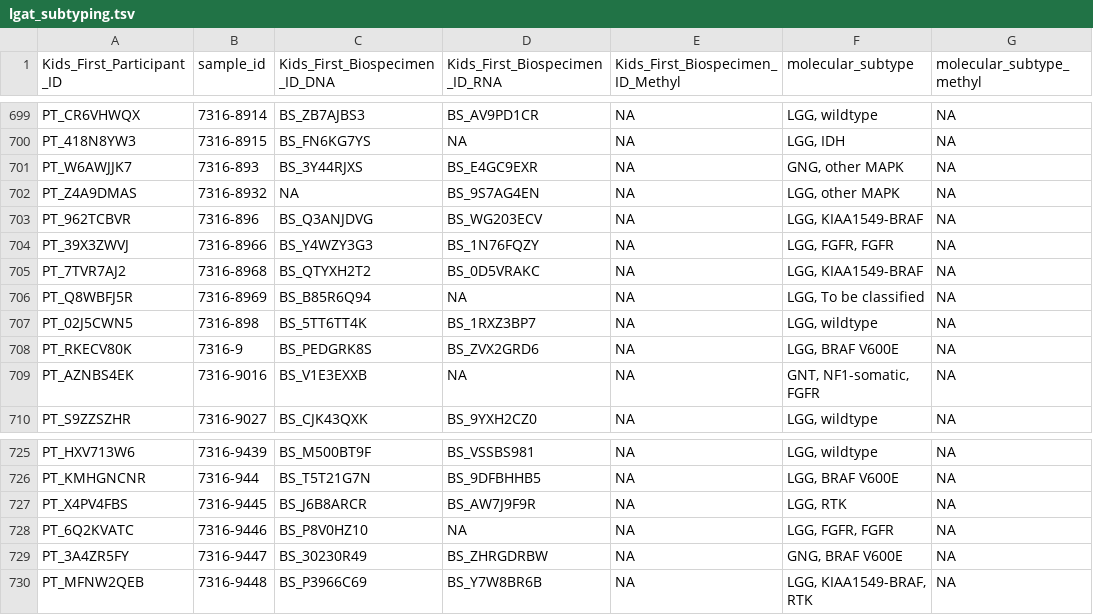
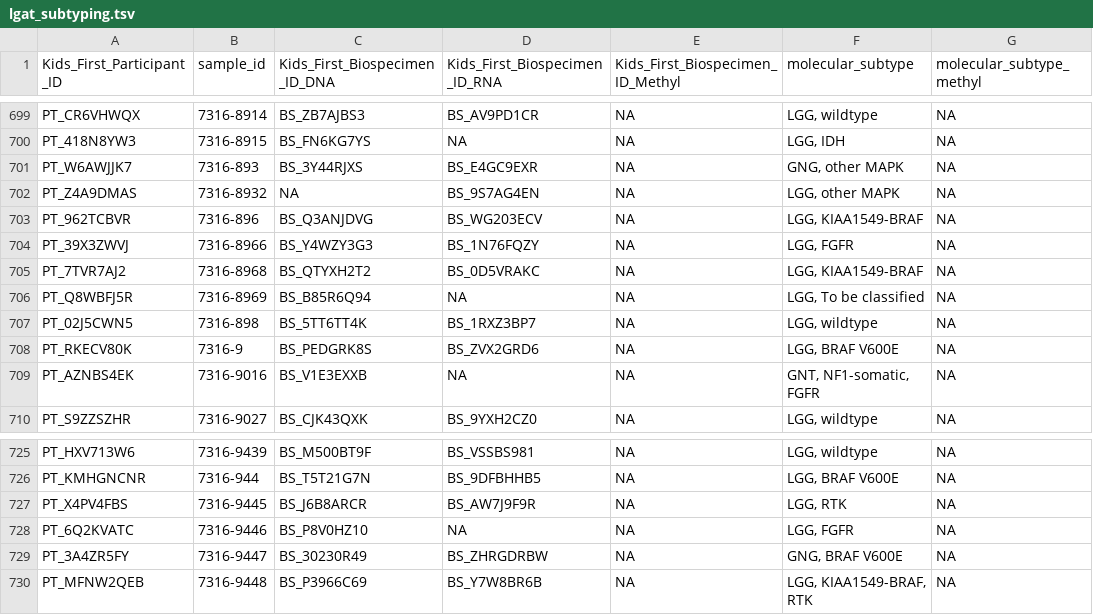
Before and after one commit to rokitalab/OpenPedCan-analysis, a TSV file: analyses/molecular-subtyping-LGAT/results/lgat_subtyping.tsv, drawn as a sheet; only a part is shown, gaps mark what is left out; the diff covers the shown part only.

Commit message:
reslove repeated FGFR subtypes strings

```diff
--- a/analyses/molecular-subtyping-LGAT/results/lgat_subtyping.tsv
+++ b/analyses/molecular-subtyping-LGAT/results/lgat_subtyping.tsv
@@ -703,3 +703,3 @@ PT_Z4A9DMAS	7316-8932	NA	BS_9S7AG4EN	NA	LGG, other MAPK	NA
 PT_962TCBVR	7316-896	BS_Q3ANJDVG	BS_WG203ECV	NA	LGG, KIAA1549-BRAF	NA
-PT_39X3ZWVJ	7316-8966	BS_Y4WZY3G3	BS_1N76FQZY	NA	LGG, FGFR, FGFR	NA
+PT_39X3ZWVJ	7316-8966	BS_Y4WZY3G3	BS_1N76FQZY	NA	LGG, FGFR	NA
 PT_7TVR7AJ2	7316-8968	BS_QTYXH2T2	BS_0D5VRAKC	NA	LGG, KIAA1549-BRAF	NA
@@ -727,3 +727,3 @@ PT_KMHGNCNR	7316-944	BS_T5T21G7N	BS_9DFBHHB5	NA	LGG, BRAF V600E	NA
 PT_X4PV4FBS	7316-9445	BS_J6B8ARCR	BS_AW7J9F9R	NA	LGG, RTK	NA
-PT_6Q2KVATC	7316-9446	BS_P8V0HZ10	NA	NA	LGG, FGFR, FGFR	NA
+PT_6Q2KVATC	7316-9446	BS_P8V0HZ10	NA	NA	LGG, FGFR	NA
 PT_3A4ZR5FY	7316-9447	BS_30230R49	BS_ZHRGDRBW	NA	GNG, BRAF V600E	NA
```
Also changed, not shown: 10 edited cells elsewhere in this file, 2 other files.
